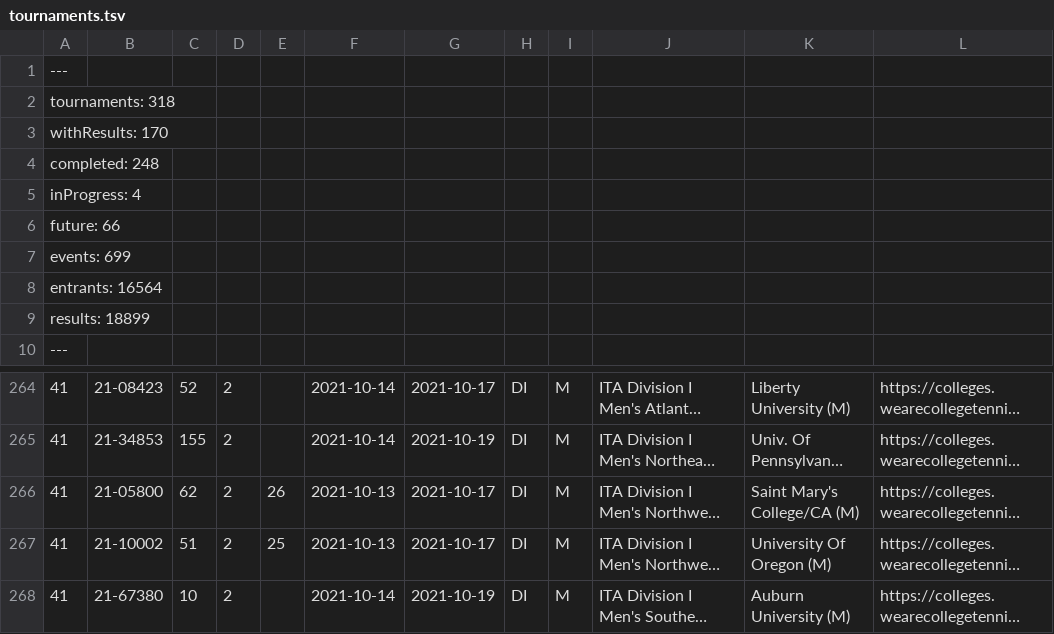
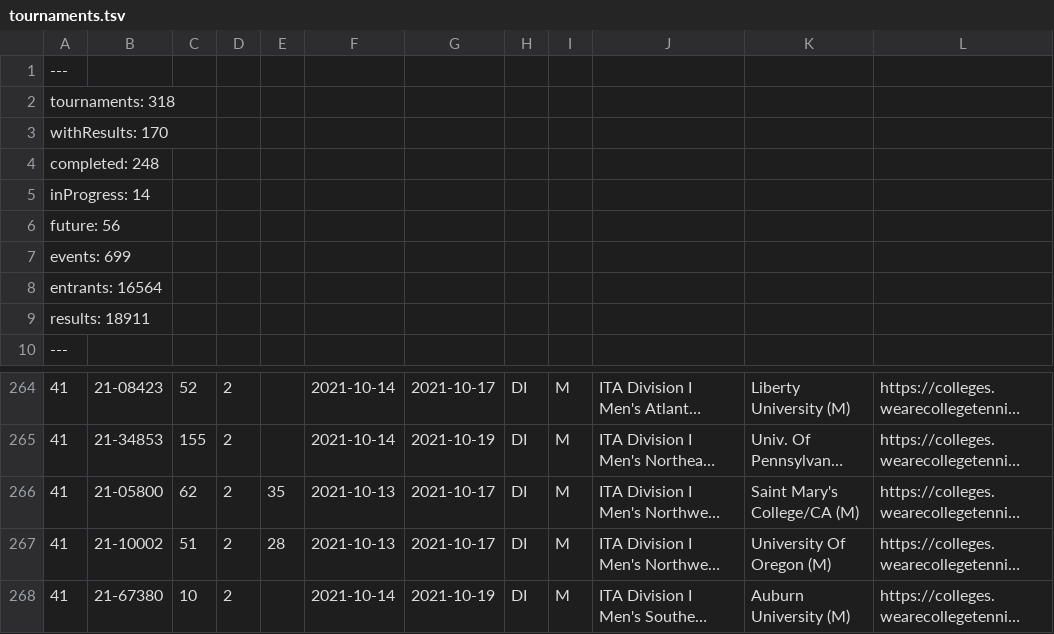
Before and after one commit to slam10s/college-data, a TSV file: 2021-22/tournaments.tsv, drawn as a sheet; only a part is shown, gaps mark what is left out; long unchanged cells end in …; the diff names each change by its address in the sheet, - before the commit and + after, or states it on an @@ line.

```diff
--- a/2021-22/tournaments.tsv
+++ b/2021-22/tournaments.tsv
-A5: inProgress: 4
+A5: inProgress: 14
-A6: future: 66
+A6: future: 56
-A9: results: 18899
+A9: results: 18911
-E266: 26
+E266: 35
-E267: 25
+E267: 28
```
Also changed, not shown: 2021-22/men-doubles.tsv, 2021-22/men-singles.tsv, 3 other files.
